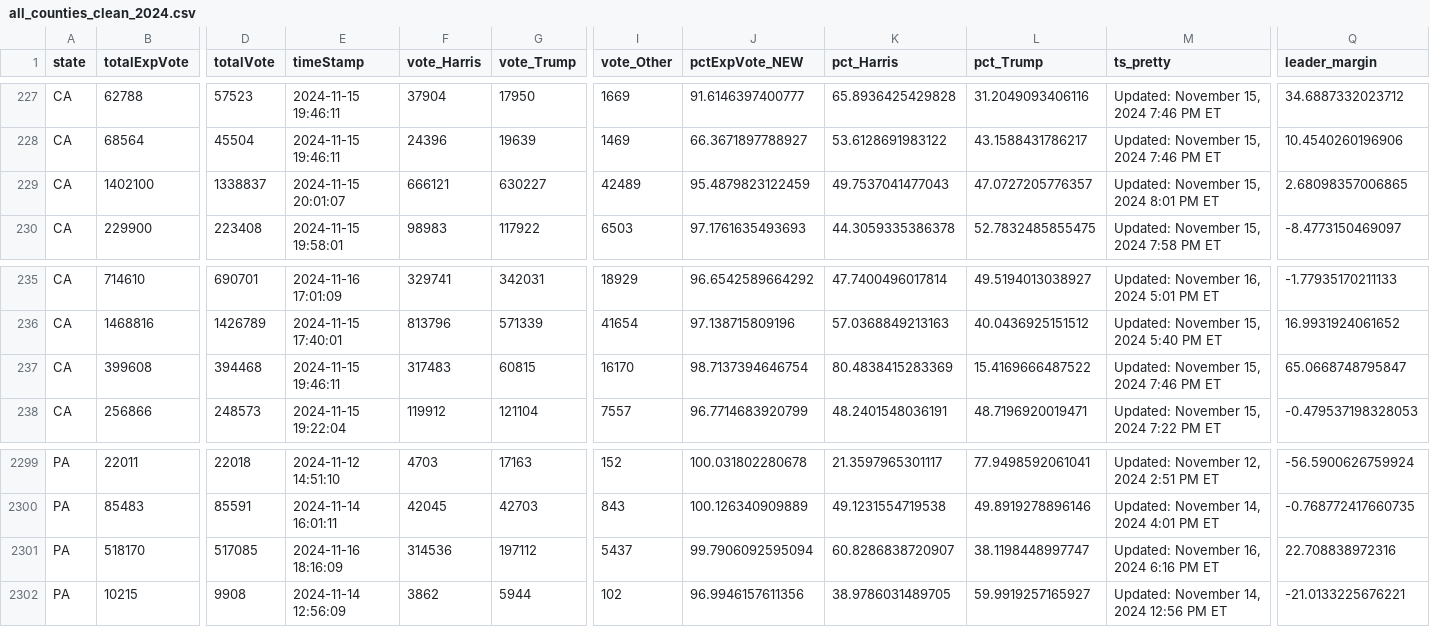
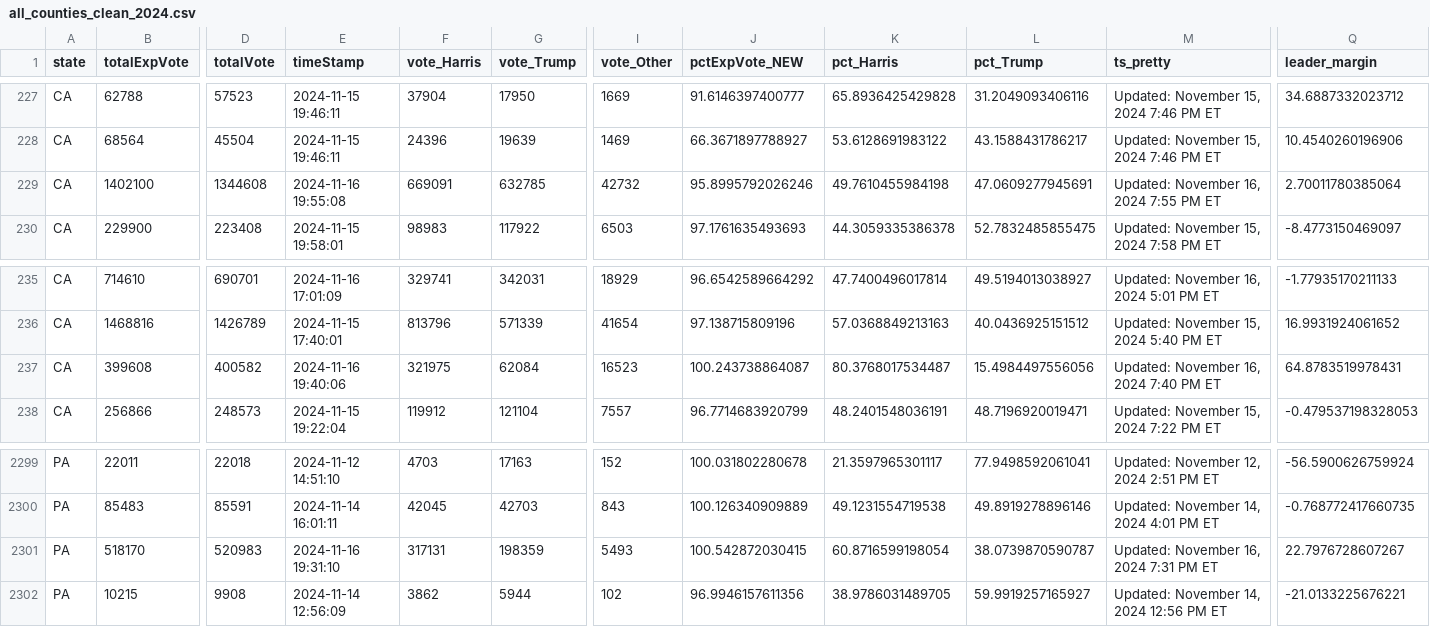
Before and after one commit to cbs-news-data/election-2024-maps, a CSV file: output/all_counties_clean_2024.csv, drawn as a sheet; only a part is shown, gaps mark what is left out; the diff covers the shown part only; the diff names each change by its address in the sheet, - before the commit and + after, or states it on an @@ line.

Commit message:
Live data updated

```diff
--- a/output/all_counties_clean_2024.csv
+++ b/output/all_counties_clean_2024.csv
-D229 (totalVote): 1338837
+D229 (totalVote): 1344608
-E229 (timeStamp): 2024-11-15 20:01:07
+E229 (timeStamp): 2024-11-16 19:55:08
-F229 (vote_Harris): 666121
+F229 (vote_Harris): 669091
-G229 (vote_Trump): 630227
+G229 (vote_Trump): 632785
-I229 (vote_Other): 42489
+I229 (vote_Other): 42732
-J229 (pctExpVote_NEW): 95.4879823122459
+J229 (pctExpVote_NEW): 95.8995792026246
-K229 (pct_Harris): 49.7537041477043
+K229 (pct_Harris): 49.7610455984198
-L229 (pct_Trump): 47.0727205776357
+L229 (pct_Trump): 47.0609277945691
-M229 (ts_pretty): Updated: November 15, 2024 8:01 PM ET
+M229 (ts_pretty): Updated: November 16, 2024 7:55 PM ET
-Q229 (leader_margin): 2.68098357006865
+Q229 (leader_margin): 2.70011780385064
-D237 (totalVote): 394468
+D237 (totalVote): 400582
-E237 (timeStamp): 2024-11-15 19:46:11
+E237 (timeStamp): 2024-11-16 19:40:06
-F237 (vote_Harris): 317483
+F237 (vote_Harris): 321975
-G237 (vote_Trump): 60815
+G237 (vote_Trump): 62084
-I237 (vote_Other): 16170
+I237 (vote_Other): 16523
-J237 (pctExpVote_NEW): 98.7137394646754
+J237 (pctExpVote_NEW): 100.243738864087
-K237 (pct_Harris): 80.4838415283369
+K237 (pct_Harris): 80.3768017534487
-L237 (pct_Trump): 15.4169666487522
+L237 (pct_Trump): 15.4984497556056
-M237 (ts_pretty): Updated: November 15, 2024 7:46 PM ET
+M237 (ts_pretty): Updated: November 16, 2024 7:40 PM ET
-Q237 (leader_margin): 65.0668748795847
+Q237 (leader_margin): 64.8783519978431
-D2301 (totalVote): 517085
+D2301 (totalVote): 520983
-E2301 (timeStamp): 2024-11-16 18:16:09
+E2301 (timeStamp): 2024-11-16 19:31:10
-F2301 (vote_Harris): 314536
+F2301 (vote_Harris): 317131
-G2301 (vote_Trump): 197112
+G2301 (vote_Trump): 198359
-I2301 (vote_Other): 5437
+I2301 (vote_Other): 5493
-J2301 (pctExpVote_NEW): 99.7906092595094
+J2301 (pctExpVote_NEW): 100.542872030415
-K2301 (pct_Harris): 60.8286838720907
+K2301 (pct_Harris): 60.8716599198054
-L2301 (pct_Trump): 38.1198448997747
+L2301 (pct_Trump): 38.0739870590787
-M2301 (ts_pretty): Updated: November 16, 2024 6:16 PM ET
+M2301 (ts_pretty): Updated: November 16, 2024 7:31 PM ET
-Q2301 (leader_margin): 22.708838972316
+Q2301 (leader_margin): 22.7976728607267
```
Also changed, not shown: 6 edited cells elsewhere in this file.
